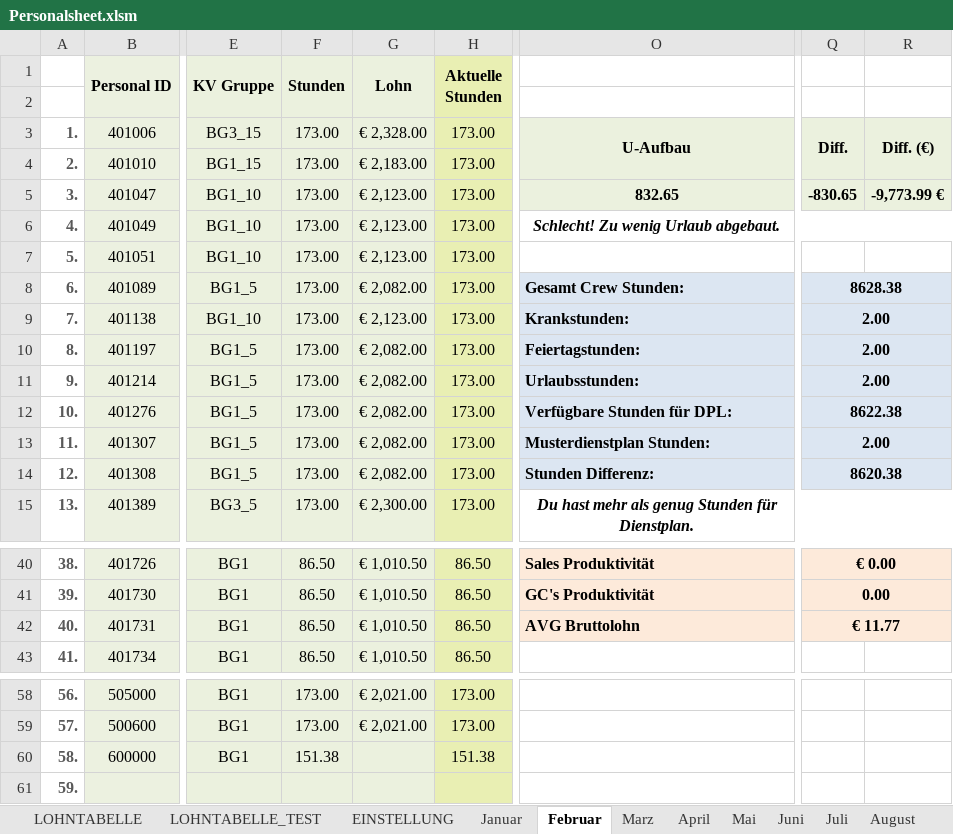
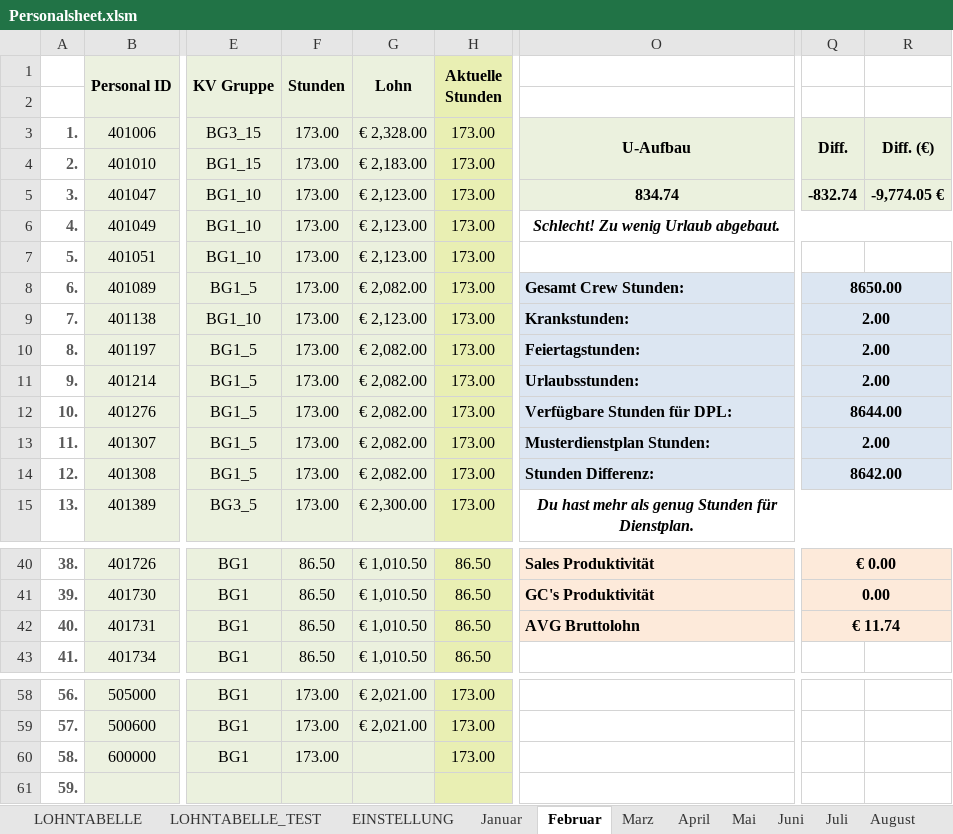
Before and after one commit to AdamNagyMcD/PERSONALSHEET_DEV, an Excel workbook: Personalsheet.xlsm, sheet Februar, drawn as a sheet; only a part is shown, gaps mark what is left out; values as stored, in another font and other column widths than the file's, no borders; charts and pictures not drawn; the diff names each change by its address in the sheet, - before the commit and + after, or states it on an @@ line.

```diff
--- a/Personalsheet.xlsm (sheet Februar)
+++ b/Personalsheet.xlsm (sheet Februar)
-O5: 832.65
+O5: 834.74
-Q5: -830.65
+Q5: -832.74
-R5: -9,773.99 €
+R5: -9,774.05 €
-Q8: 8628.38
+Q8: 8650.00
-Q12: 8622.38
+Q12: 8644.00
-Q14: 8620.38
+Q14: 8642.00
-Q42: € 11.77
+Q42: € 11.74
-F60 (Stunden): 151.38
+F60 (Stunden): 173.00
-H60 (Aktuelle Stunden): 151.38
+H60 (Aktuelle Stunden): 173.00
```
Also changed, not shown: sheet UBERSICHT, 1 other file.
